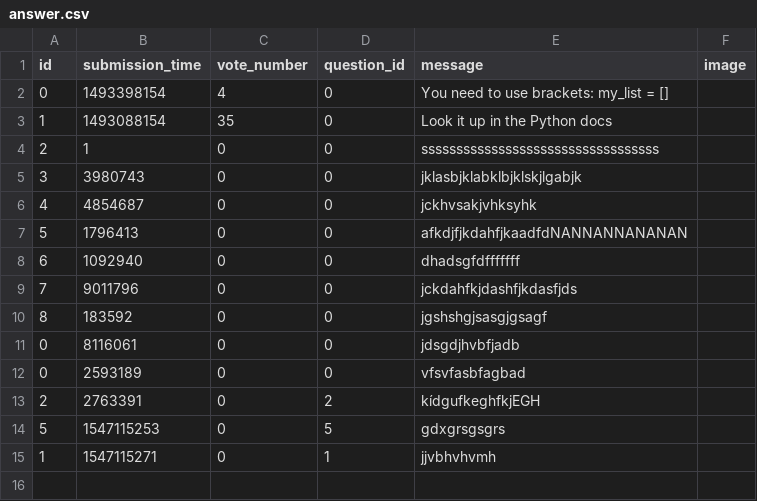
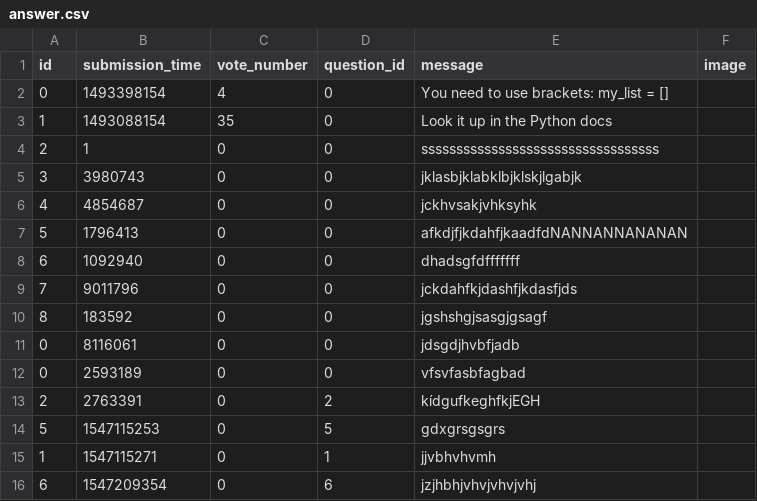
Before and after one commit to boroslizi/AskMate, a CSV file: sample_data/answer.csv, drawn as a sheet; the diff names each change by its address in the sheet, - before the commit and + after, or states it on an @@ line.

```diff
--- a/sample_data/answer.csv
+++ b/sample_data/answer.csv
+row 16: 6 | 1547209354 | 0 | 6 | jzjhbhjvhvjvhvjvhj
```
Also changed, not shown: sample_data/question.csv, 3 other files.
